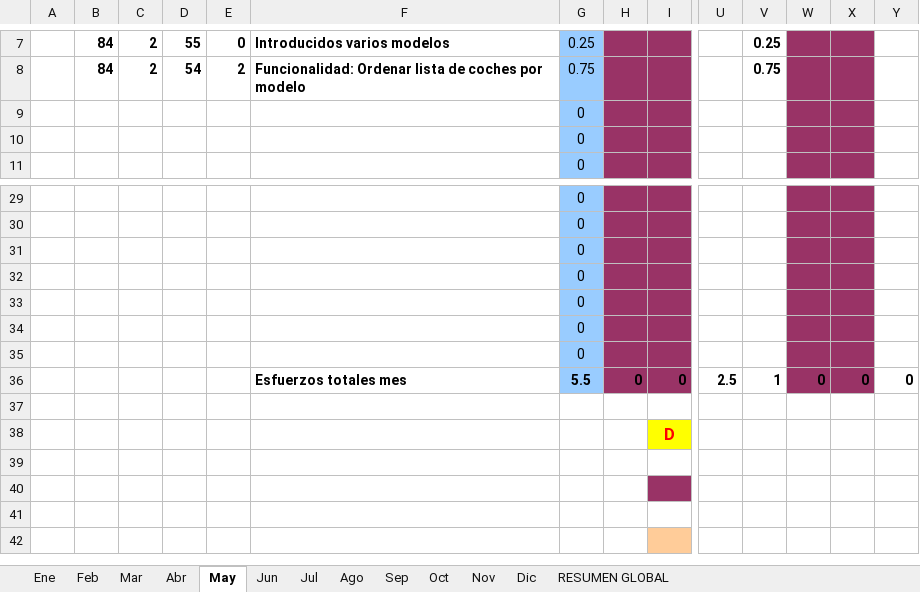
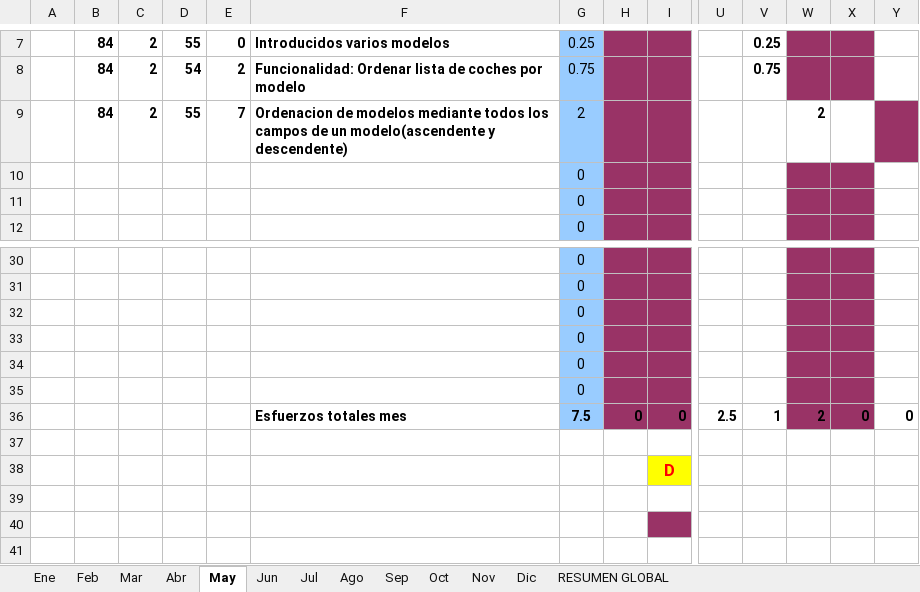
Before and after one commit to MarcosCM/ecatalog, an Excel workbook: team/efforts/Recopilacion_Esfuerzos_Alejandro.xlsx, sheet May, drawn as a sheet; only a part is shown, gaps mark what is left out; the shorter side is filled out with more unchanged rows; values as stored, in another font and other column widths than the file's, no borders; charts and pictures and conditional formats not drawn; removed rows and columns are numbered as before the commit, all else as after; rows hold the shown columns only; the diff names each change by its address in the sheet, - before the commit and + after, or states it on an @@ line.

Commit message:
Ordenacion al buscar un modelo mediante los campos(nombre, precio, consumo, etc.) Actualizada hoja de códigos de esfuerzos Actualizada hojda de esfuerzos

```diff
--- a/team/efforts/Recopilacion_Esfuerzos_Alejandro.xlsx (sheet May)
+++ b/team/efforts/Recopilacion_Esfuerzos_Alejandro.xlsx (sheet May)
+row 9:  | 84 | 2 | 55 | 7 | Ordenacion de modelos mediante todos los campos de un modelo(ascendente y descendente) | 2 |  |  |  |  | 2
-row 35:  |  |  |  |  |  | 0
-G36: 5.5
+G36: 7.5
-W36: 0
+W36: 2
```
Also changed, not shown: sheet Mar, sheet Abr, sheet RESUMEN GLOBAL, formulas that keep their value, charts or pictures, 10 other files.
